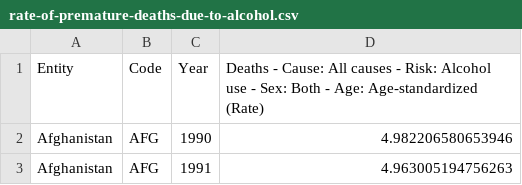
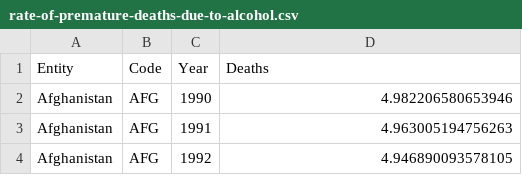
Before and after one commit to dyan0033/Assignment-W10-Vis-1, a CSV file: rate-of-premature-deaths-due-to-alcohol.csv, drawn as a sheet; only a part is shown; the shorter side is filled out with more unchanged rows.

Commit message:
Update rate-of-premature-deaths-due-to-alcohol.csv

```diff
--- a/rate-of-premature-deaths-due-to-alcohol.csv
+++ b/rate-of-premature-deaths-due-to-alcohol.csv
@@ -1,2 +1,2 @@
-Entity,Code,Year,Deaths - Cause: All causes - Risk: Alcohol use - Sex: Both - Age: Age-standardized (Rate)
+Entity,Code,Year,Deaths
 Afghanistan,AFG,1990,4.982206580653946
```
